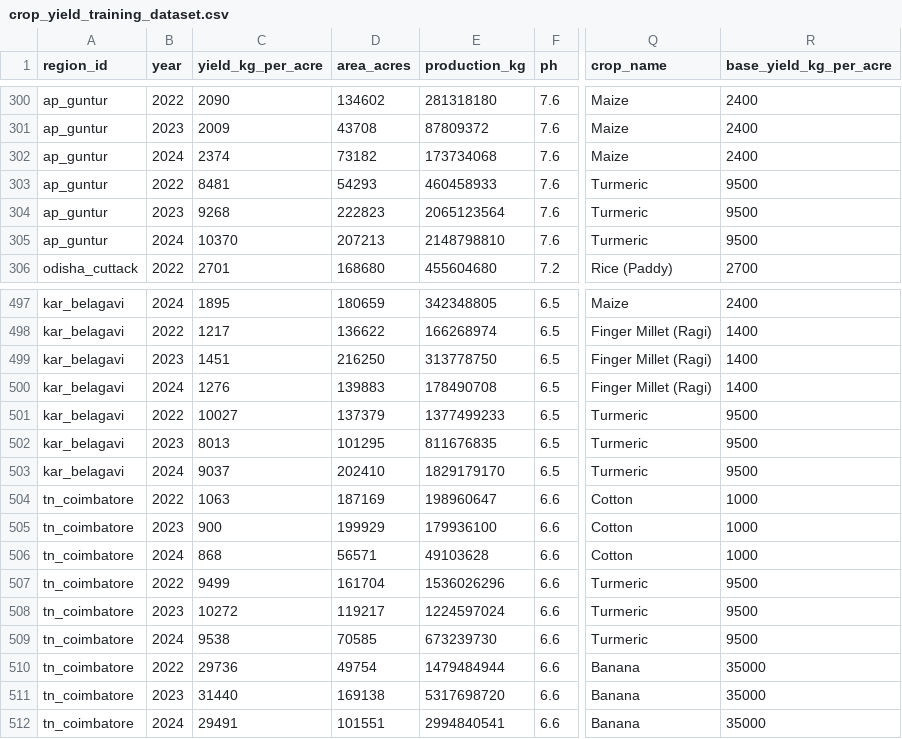
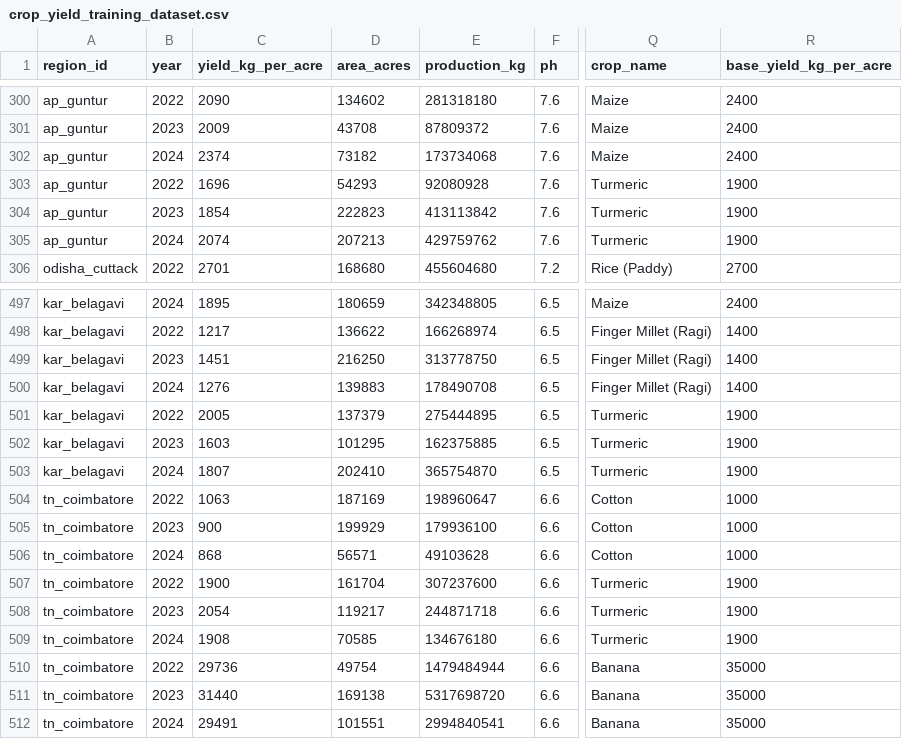
Before and after one commit to vinaych580/mitti-mantra, a CSV file: dataset/training/crop_yield_training_dataset.csv, drawn as a sheet; only a part is shown, gaps mark what is left out; the diff names each change by its address in the sheet, - before the commit and + after, or states it on an @@ line.

```diff
--- a/dataset/training/crop_yield_training_dataset.csv
+++ b/dataset/training/crop_yield_training_dataset.csv
-C303 (yield_kg_per_acre): 8481
+C303 (yield_kg_per_acre): 1696
-E303 (production_kg): 460458933
+E303 (production_kg): 92080928
-R303:R305 (base_yield_kg_per_acre): 9500
+R303:R305 (base_yield_kg_per_acre): 1900
-C304 (yield_kg_per_acre): 9268
+C304 (yield_kg_per_acre): 1854
-E304 (production_kg): 2065123564
+E304 (production_kg): 413113842
-C305 (yield_kg_per_acre): 10370
+C305 (yield_kg_per_acre): 2074
-E305 (production_kg): 2148798810
+E305 (production_kg): 429759762
-C501 (yield_kg_per_acre): 10027
+C501 (yield_kg_per_acre): 2005
-E501 (production_kg): 1377499233
+E501 (production_kg): 275444895
-R501:R503 (base_yield_kg_per_acre): 9500
+R501:R503 (base_yield_kg_per_acre): 1900
-C502 (yield_kg_per_acre): 8013
+C502 (yield_kg_per_acre): 1603
-E502 (production_kg): 811676835
+E502 (production_kg): 162375885
-C503 (yield_kg_per_acre): 9037
+C503 (yield_kg_per_acre): 1807
-E503 (production_kg): 1829179170
+E503 (production_kg): 365754870
-C507 (yield_kg_per_acre): 9499
+C507 (yield_kg_per_acre): 1900
-E507 (production_kg): 1536026296
+E507 (production_kg): 307237600
-R507:R509 (base_yield_kg_per_acre): 9500
+R507:R509 (base_yield_kg_per_acre): 1900
-C508 (yield_kg_per_acre): 10272
+C508 (yield_kg_per_acre): 2054
-E508 (production_kg): 1224597024
+E508 (production_kg): 244871718
-C509 (yield_kg_per_acre): 9538
+C509 (yield_kg_per_acre): 1908
-E509 (production_kg): 673239730
+E509 (production_kg): 134676180
```
Also changed, not shown: dataset/crop_parameters.csv, 16 other files.
